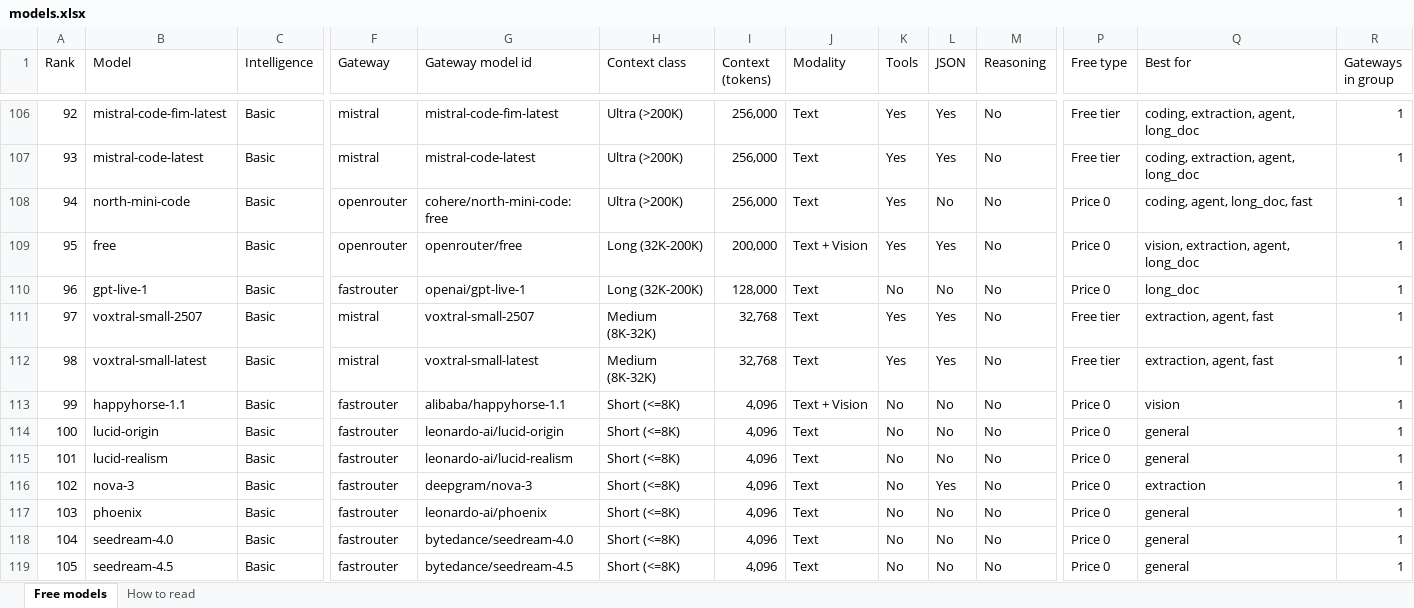
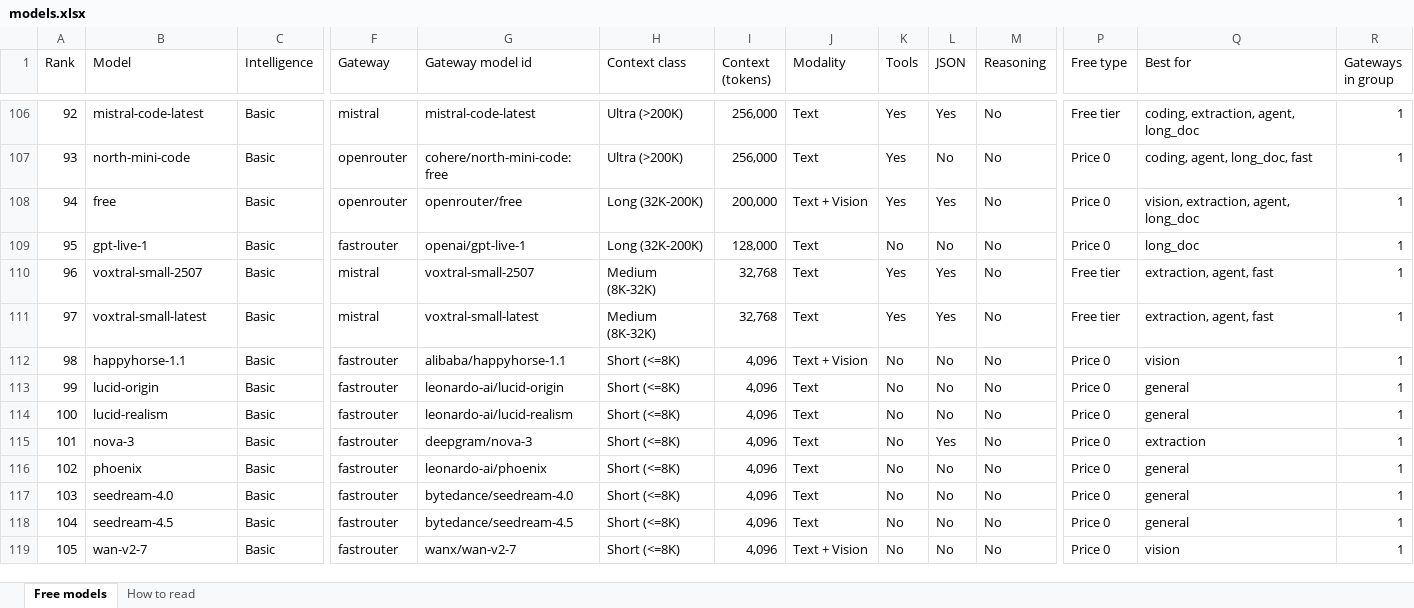
Before and after one commit to CustomsColab/Free_Dynamic_LLM_Gateway, an Excel workbook: registry/models.xlsx, sheet Free models, drawn as a sheet; only a part is shown, gaps mark what is left out; values as stored, in another font and other column widths than the file's, no cell formats; conditional formats not drawn; removed rows and columns are numbered as before the commit, all else as after; rows hold the shown columns only; the diff covers the shown part only; the diff names each change by its address in the sheet, - before the commit and + after, or states it on an @@ line.

```diff
--- a/registry/models.xlsx (sheet Free models)
+++ b/registry/models.xlsx (sheet Free models)
-B106 (Model): mistral-code-fim-latest
+B106 (Model): mistral-code-latest
-G106 (Gateway model id): mistral-code-fim-latest
+G106 (Gateway model id): mistral-code-latest
-row 107: 93 | mistral-code-latest | Basic | mistral | mistral-code-latest | Ultra (>200K) | 256,000 | Text | Yes | Yes | No | Free tier | coding, extraction, agent, long_doc | 1
-A107 (Rank): 94
+A107 (Rank): 93
-A108 (Rank): 95
+A108 (Rank): 94
-A109 (Rank): 96
+A109 (Rank): 95
-A110 (Rank): 97
+A110 (Rank): 96
-A111 (Rank): 98
+A111 (Rank): 97
+row 112: 98 | happyhorse-1.1 | Basic | fastrouter | alibaba/happyhorse-1.1 | Short (<=8K) | 4,096 | Text + Vision | No | No | No | Price 0 | vision | 1
-B113 (Model): happyhorse-1.1
+B113 (Model): lucid-origin
-G113 (Gateway model id): alibaba/happyhorse-1.1
+G113 (Gateway model id): leonardo-ai/lucid-origin
-J113 (Modality): Text + Vision
+J113 (Modality): Text
-Q113 (Best for): vision
+Q113 (Best for): general
-B114 (Model): lucid-origin
+B114 (Model): lucid-realism
-G114 (Gateway model id): leonardo-ai/lucid-origin
+G114 (Gateway model id): leonardo-ai/lucid-realism
-B115 (Model): lucid-realism
+B115 (Model): nova-3
-G115 (Gateway model id): leonardo-ai/lucid-realism
+G115 (Gateway model id): deepgram/nova-3
-L115 (JSON): No
+L115 (JSON): Yes
-Q115 (Best for): general
+Q115 (Best for): extraction
-B116 (Model): nova-3
+B116 (Model): phoenix
-G116 (Gateway model id): deepgram/nova-3
+G116 (Gateway model id): leonardo-ai/phoenix
-L116 (JSON): Yes
+L116 (JSON): No
-Q116 (Best for): extraction
+Q116 (Best for): general
-B117 (Model): phoenix
+B117 (Model): seedream-4.0
-G117 (Gateway model id): leonardo-ai/phoenix
+G117 (Gateway model id): bytedance/seedream-4.0
-B118 (Model): seedream-4.0
+B118 (Model): seedream-4.5
-G118 (Gateway model id): bytedance/seedream-4.0
+G118 (Gateway model id): bytedance/seedream-4.5
-B119 (Model): seedream-4.5
+B119 (Model): wan-v2-7
-G119 (Gateway model id): bytedance/seedream-4.5
+G119 (Gateway model id): wanx/wan-v2-7
-J119 (Modality): Text
+J119 (Modality): Text + Vision
-Q119 (Best for): general
+Q119 (Best for): vision
```
Also changed, not shown: 1 added row, 1 removed row and 61 edited cells elsewhere in this sheet, sheet How to read, cell formats, 4 other files.
